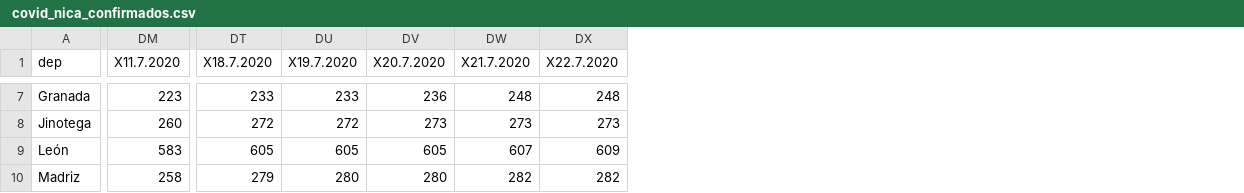
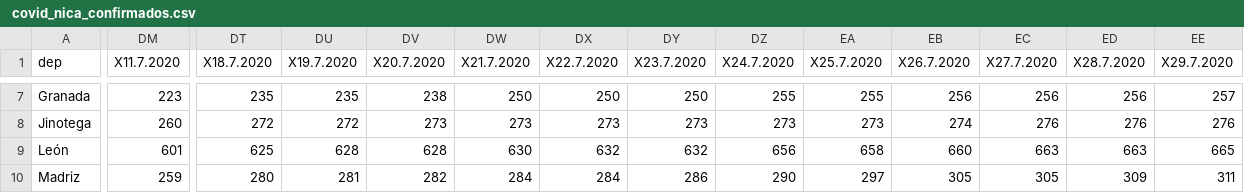
Before and after one commit to quinrod/COVID-19_Nicaragua, a CSV file: rdata/Nicaragua/ covid_nica_confirmados.csv, drawn as a sheet; only a part is shown, gaps mark what is left out; the diff covers the shown part only; the diff names each change by its address in the sheet, - before the commit and + after, or states it on an @@ line.

```diff
--- a/rdata/Nicaragua/ covid_nica_confirmados.csv
+++ b/rdata/Nicaragua/ covid_nica_confirmados.csv
+column DY (X23.7.2020), rows 7-10: 250 | 273 | 632 | 286
+column DZ (X24.7.2020), rows 7-10: 255 | 273 | 656 | 290
+column EA (X25.7.2020), rows 7-10: 255 | 273 | 658 | 297
+column EB (X26.7.2020), rows 7-10: 256 | 274 | 660 | 305
+column EC (X27.7.2020), rows 7-10: 256 | 276 | 663 | 305
+column ED (X28.7.2020), rows 7-10: 256 | 276 | 663 | 309
+column EE (X29.7.2020), rows 7-10: 257 | 276 | 665 | 311
-DT7 (X18.7.2020): 233
+DT7 (X18.7.2020): 235
-DU7 (X19.7.2020): 233
+DU7 (X19.7.2020): 235
-DV7 (X20.7.2020): 236
+DV7 (X20.7.2020): 238
-DW7 (X21.7.2020): 248
+DW7 (X21.7.2020): 250
-DX7 (X22.7.2020): 248
+DX7 (X22.7.2020): 250
-DM9 (X11.7.2020): 583
+DM9 (X11.7.2020): 601
-DT9 (X18.7.2020): 605
+DT9 (X18.7.2020): 625
-DU9 (X19.7.2020): 605
+DU9 (X19.7.2020): 628
-DV9 (X20.7.2020): 605
+DV9 (X20.7.2020): 628
-DW9 (X21.7.2020): 607
+DW9 (X21.7.2020): 630
-DX9 (X22.7.2020): 609
+DX9 (X22.7.2020): 632
-DM10 (X11.7.2020): 258
+DM10 (X11.7.2020): 259
-DT10 (X18.7.2020): 279
+DT10 (X18.7.2020): 280
-DU10 (X19.7.2020): 280
+DU10 (X19.7.2020): 281
-DV10 (X20.7.2020): 280
+DV10 (X20.7.2020): 282
-DW10 (X21.7.2020): 282
+DW10 (X21.7.2020): 284
-DX10 (X22.7.2020): 282
+DX10 (X22.7.2020): 284
```
Also changed, not shown: 131 edited cells elsewhere in this file, rdata/Nicaragua/ covid_nica_fallecidos.csv, 11 other files.
